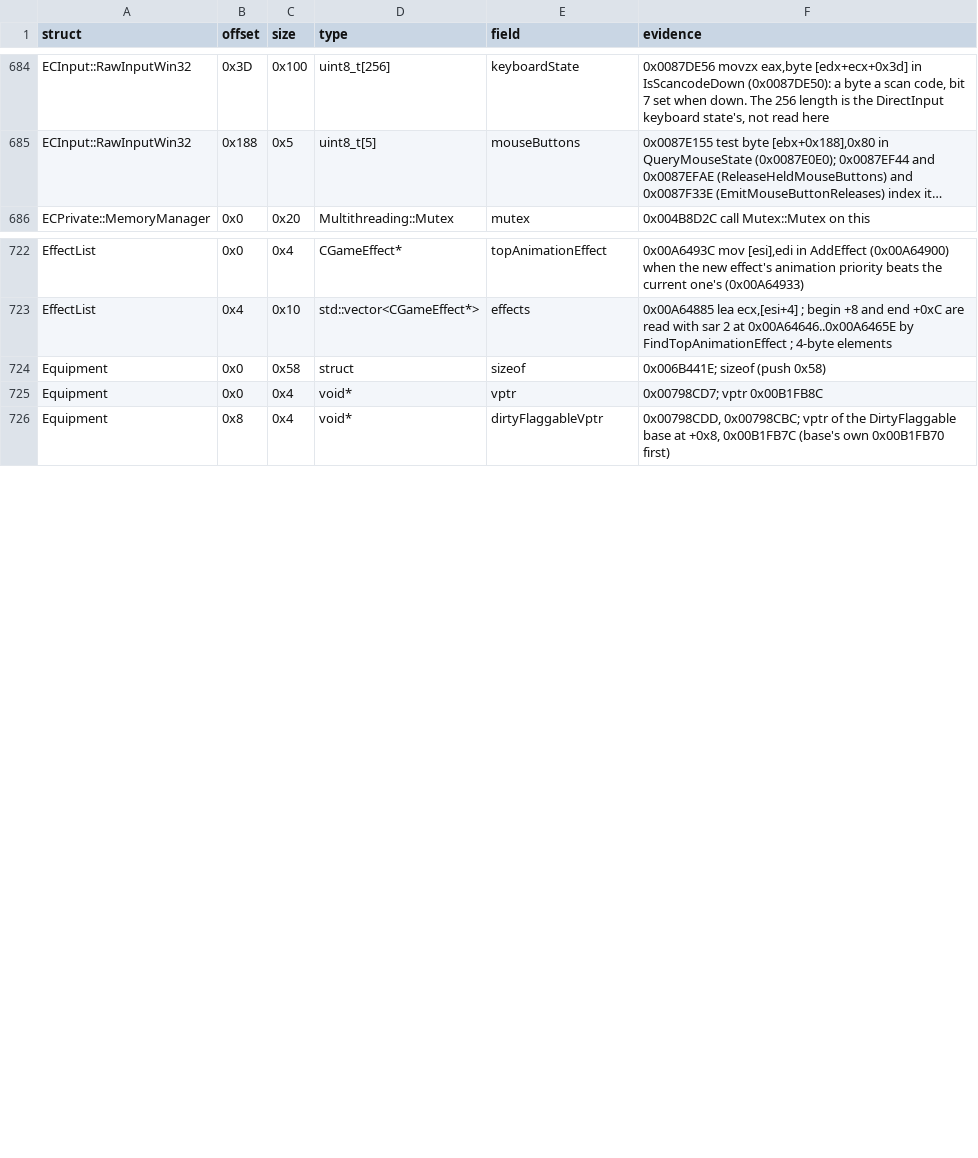
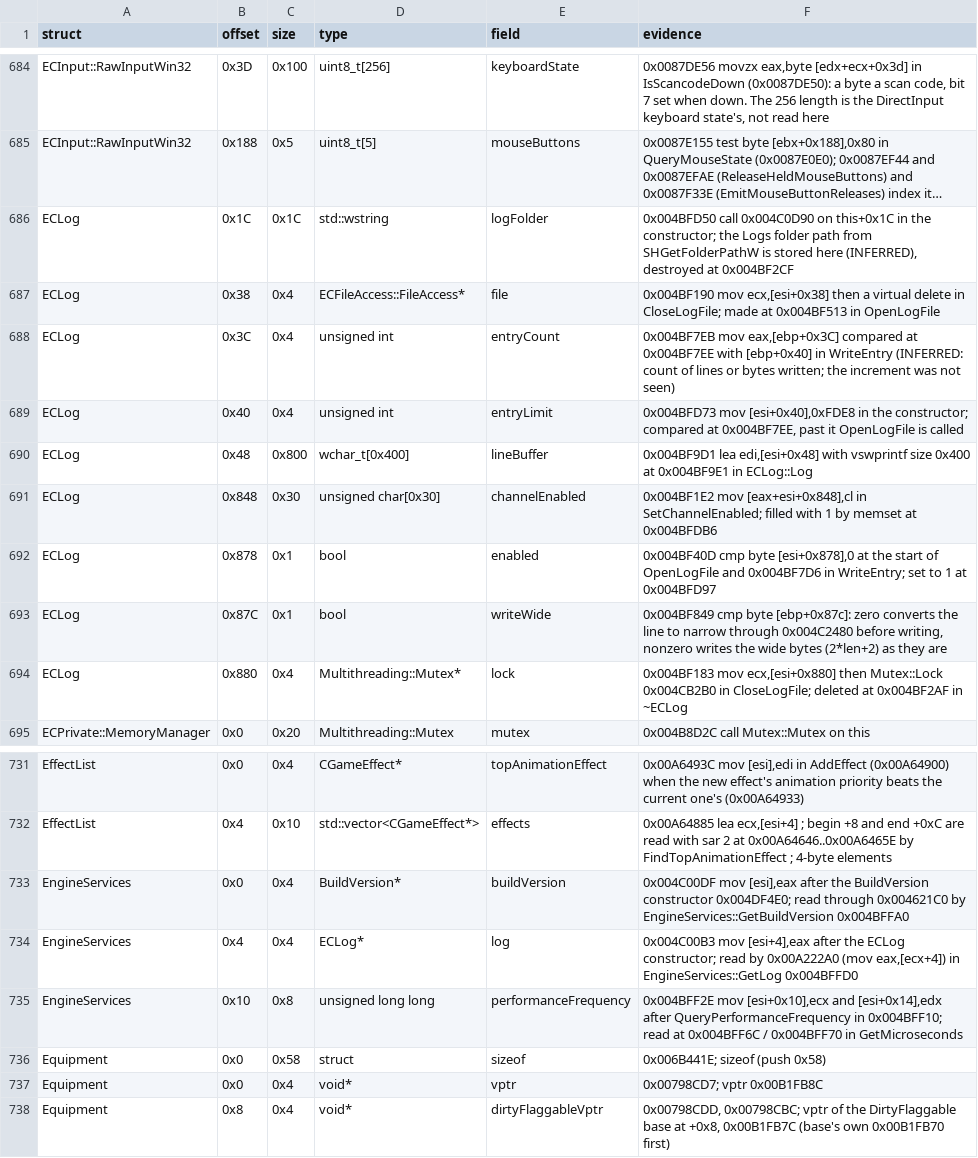
Before and after one commit to Whocares66-Dev/DAOAddressLibrary, a CSV file: data/structs.csv, drawn as a sheet; only a part is shown, gaps mark what is left out; long unchanged cells end in …; the diff names each change by its address in the sheet, - before the commit and + after, or states it on an @@ line.

```diff
--- a/data/structs.csv
+++ b/data/structs.csv
+row 686: ECLog | 0x1C | 0x1C | std::wstring | logFolder | 0x004BFD50 call 0x004C0D90 on this+0x1C in the constructor; the Logs folder path from SHGetFolderPathW is stored here (INFERRED), destroyed at 0x004BF2CF
+row 687: ECLog | 0x38 | 0x4 | ECFileAccess::FileAccess* | file | 0x004BF190 mov ecx,[esi+0x38] then a virtual delete in CloseLogFile; made at 0x004BF513 in OpenLogFile
+row 688: ECLog | 0x3C | 0x4 | unsigned int | entryCount | 0x004BF7EB mov eax,[ebp+0x3C] compared at 0x004BF7EE with [ebp+0x40] in WriteEntry (INFERRED: count of lines or bytes written; the increment was not seen)
+row 689: ECLog | 0x40 | 0x4 | unsigned int | entryLimit | 0x004BFD73 mov [esi+0x40],0xFDE8 in the constructor; compared at 0x004BF7EE, past it OpenLogFile is called
+row 690: ECLog | 0x48 | 0x800 | wchar_t[0x400] | lineBuffer | 0x004BF9D1 lea edi,[esi+0x48] with vswprintf size 0x400 at 0x004BF9E1 in ECLog::Log
+row 691: ECLog | 0x848 | 0x30 | unsigned char[0x30] | channelEnabled | 0x004BF1E2 mov [eax+esi+0x848],cl in SetChannelEnabled; filled with 1 by memset at 0x004BFDB6
+row 692: ECLog | 0x878 | 0x1 | bool | enabled | 0x004BF40D cmp byte [esi+0x878],0 at the start of OpenLogFile and 0x004BF7D6 in WriteEntry; set to 1 at 0x004BFD97
+row 693: ECLog | 0x87C | 0x1 | bool | writeWide | 0x004BF849 cmp byte [ebp+0x87c]: zero converts the line to narrow through 0x004C2480 before writing, nonzero writes the wide bytes (2*len+2) as they are
+row 694: ECLog | 0x880 | 0x4 | Multithreading::Mutex* | lock | 0x004BF183 mov ecx,[esi+0x880] then Mutex::Lock 0x004CB2B0 in CloseLogFile; deleted at 0x004BF2AF in ~ECLog
+row 733: EngineServices | 0x0 | 0x4 | BuildVersion* | buildVersion | 0x004C00DF mov [esi],eax after the BuildVersion constructor 0x004DF4E0; read through 0x004621C0 by EngineServices::GetBuildVersion 0x004BFFA0
+row 734: EngineServices | 0x4 | 0x4 | ECLog* | log | 0x004C00B3 mov [esi+4],eax after the ECLog constructor; read by 0x00A222A0 (mov eax,[ecx+4]) in EngineServices::GetLog 0x004BFFD0
+row 735: EngineServices | 0x10 | 0x8 | unsigned long long | performanceFrequency | 0x004BFF2E mov [esi+0x10],ecx and [esi+0x14],edx after QueryPerformanceFrequency in 0x004BFF10; read at 0x004BFF6C / 0x004BFF70 in GetMicroseconds
```
Also changed, not shown: 2 other files.
